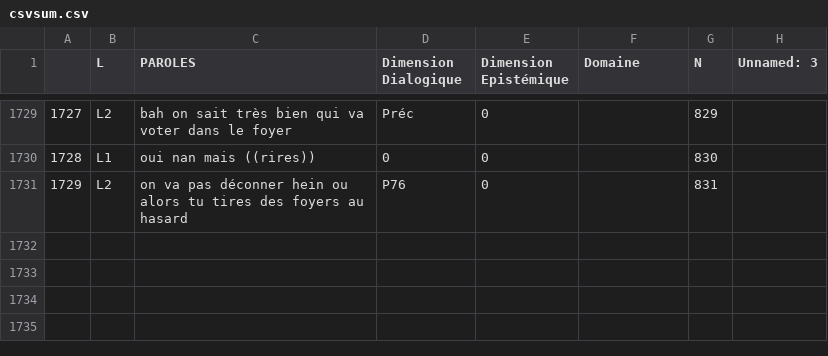
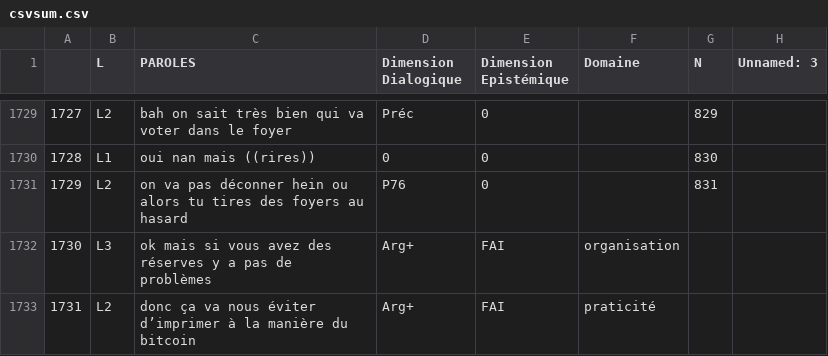
Before and after one commit to Hookander/Argument-detection, a CSV file: docs/csv/csvsum.csv, drawn as a sheet; only a part is shown, gaps mark what is left out; the diff names each change by its address in the sheet, - before the commit and + after, or states it on an @@ line.

```diff
--- a/docs/csv/csvsum.csv
+++ b/docs/csv/csvsum.csv
+row 1732: 1730 | L3 | ok mais si vous avez des réserves y a pas de problèmes | Arg+ | FAI | organisation
+row 1733: 1731 | L2 | donc ça va nous éviter d’imprimer à la manière du bitcoin | Arg+ | FAI | praticité
```
Also changed, not shown: 8 other files.
